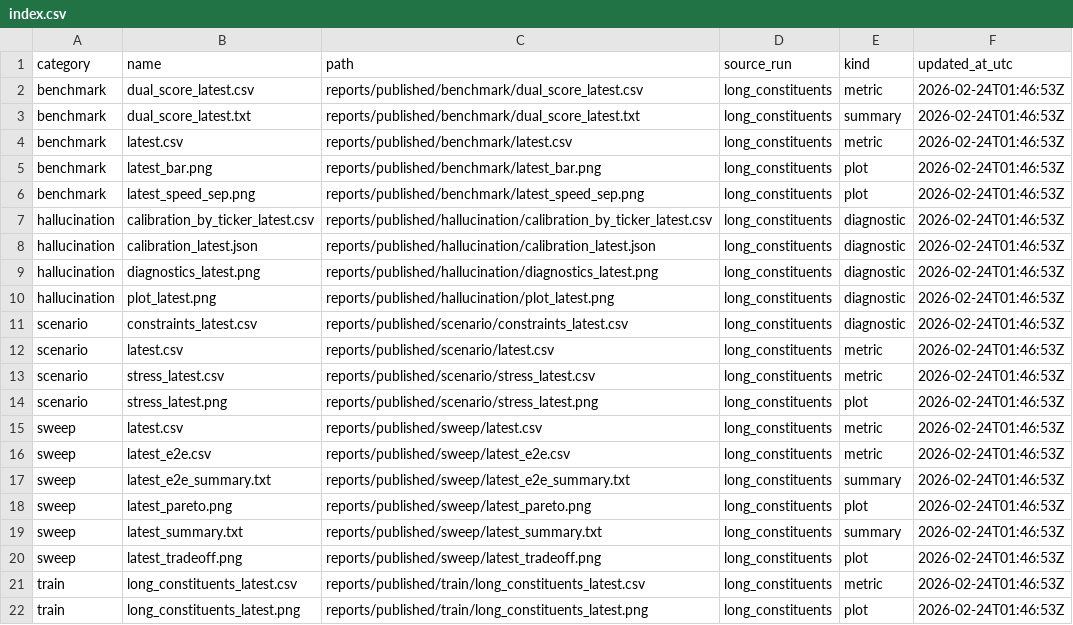
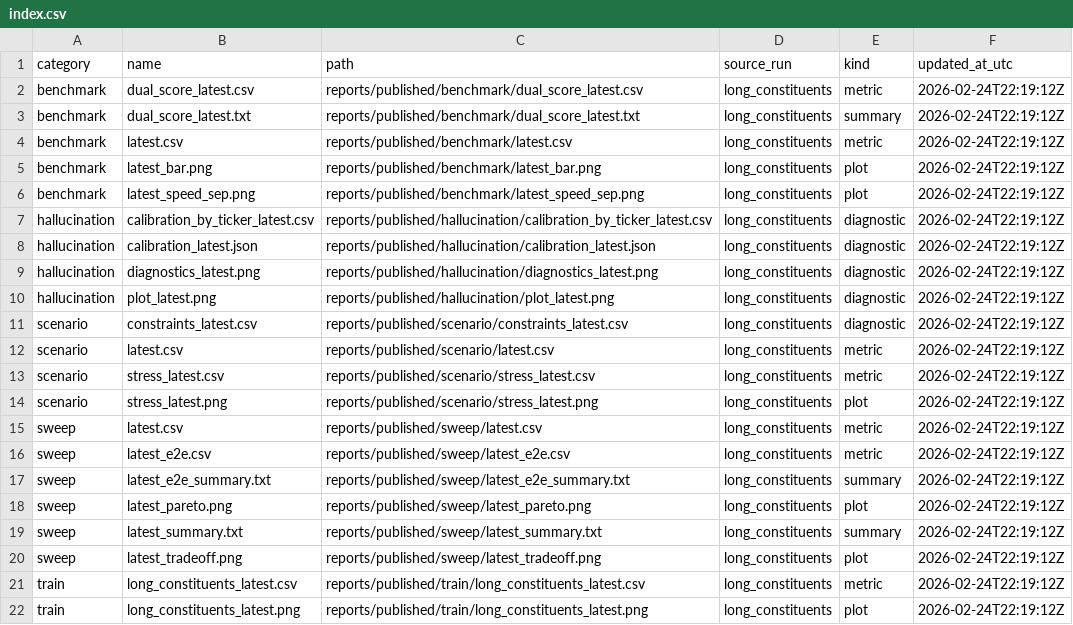
Before and after one commit to aditya1909-bit/Forward-Risk-Manager, a CSV file: reports/index.csv, drawn as a sheet.

```diff
--- a/reports/index.csv
+++ b/reports/index.csv
@@ -1,22 +1,22 @@
 category,name,path,source_run,kind,updated_at_utc
-benchmark,dual_score_latest.csv,reports/published/benchmark/dual_score_latest.csv,long_constituents,metric,2026-02-24T01:46:53Z
-benchmark,dual_score_latest.txt,reports/published/benchmark/dual_score_latest.txt,long_constituents,summary,2026-02-24T01:46:53Z
-benchmark,latest.csv,reports/published/benchmark/latest.csv,long_constituents,metric,2026-02-24T01:46:53Z
-benchmark,latest_bar.png,reports/published/benchmark/latest_bar.png,long_constituents,plot,2026-02-24T01:46:53Z
-benchmark,latest_speed_sep.png,reports/published/benchmark/latest_speed_sep.png,long_constituents,plot,2026-02-24T01:46:53Z
-hallucination,calibration_by_ticker_latest.csv,reports/published/hallucination/calibration_by_ticker_latest.csv,long_constituents,diagnostic,2026-02-24T01:46:53Z
-hallucination,calibration_latest.json,reports/published/hallucination/calibration_latest.json,long_constituents,diagnostic,2026-02-24T01:46:53Z
-hallucination,diagnostics_latest.png,reports/published/hallucination/diagnostics_latest.png,long_constituents,diagnostic,2026-02-24T01:46:53Z
-hallucination,plot_latest.png,reports/published/hallucination/plot_latest.png,long_constituents,diagnostic,2026-02-24T01:46:53Z
-scenario,constraints_latest.csv,reports/published/scenario/constraints_latest.csv,long_constituents,diagnostic,2026-02-24T01:46:53Z
-scenario,latest.csv,reports/published/scenario/latest.csv,long_constituents,metric,2026-02-24T01:46:53Z
-scenario,stress_latest.csv,reports/published/scenario/stress_latest.csv,long_constituents,metric,2026-02-24T01:46:53Z
-scenario,stress_latest.png,reports/published/scenario/stress_latest.png,long_constituents,plot,2026-02-24T01:46:53Z
-sweep,latest.csv,reports/published/sweep/latest.csv,long_constituents,metric,2026-02-24T01:46:53Z
-sweep,latest_e2e.csv,reports/published/sweep/latest_e2e.csv,long_constituents,metric,2026-02-24T01:46:53Z
-sweep,latest_e2e_summary.txt,reports/published/sweep/latest_e2e_summary.txt,long_constituents,summary,2026-02-24T01:46:53Z
-sweep,latest_pareto.png,reports/published/sweep/latest_pareto.png,long_constituents,plot,2026-02-24T01:46:53Z
-sweep,latest_summary.txt,reports/published/sweep/latest_summary.txt,long_constituents,summary,2026-02-24T01:46:53Z
-sweep,latest_tradeoff.png,reports/published/sweep/latest_tradeoff.png,long_constituents,plot,2026-02-24T01:46:53Z
-train,long_constituents_latest.csv,reports/published/train/long_constituents_latest.csv,long_constituents,metric,2026-02-24T01:46:53Z
-train,long_constituents_latest.png,reports/published/train/long_constituents_latest.png,long_constituents,plot,2026-02-24T01:46:53Z
+benchmark,dual_score_latest.csv,reports/published/benchmark/dual_score_latest.csv,long_constituents,metric,2026-02-24T22:19:12Z
+benchmark,dual_score_latest.txt,reports/published/benchmark/dual_score_latest.txt,long_constituents,summary,2026-02-24T22:19:12Z
+benchmark,latest.csv,reports/published/benchmark/latest.csv,long_constituents,metric,2026-02-24T22:19:12Z
+benchmark,latest_bar.png,reports/published/benchmark/latest_bar.png,long_constituents,plot,2026-02-24T22:19:12Z
+benchmark,latest_speed_sep.png,reports/published/benchmark/latest_speed_sep.png,long_constituents,plot,2026-02-24T22:19:12Z
+hallucination,calibration_by_ticker_latest.csv,reports/published/hallucination/calibration_by_ticker_latest.csv,long_constituents,diagnostic,2026-02-24T22:19:12Z
+hallucination,calibration_latest.json,reports/published/hallucination/calibration_latest.json,long_constituents,diagnostic,2026-02-24T22:19:12Z
+hallucination,diagnostics_latest.png,reports/published/hallucination/diagnostics_latest.png,long_constituents,diagnostic,2026-02-24T22:19:12Z
+hallucination,plot_latest.png,reports/published/hallucination/plot_latest.png,long_constituents,diagnostic,2026-02-24T22:19:12Z
+scenario,constraints_latest.csv,reports/published/scenario/constraints_latest.csv,long_constituents,diagnostic,2026-02-24T22:19:12Z
+scenario,latest.csv,reports/published/scenario/latest.csv,long_constituents,metric,2026-02-24T22:19:12Z
+scenario,stress_latest.csv,reports/published/scenario/stress_latest.csv,long_constituents,metric,2026-02-24T22:19:12Z
+scenario,stress_latest.png,reports/published/scenario/stress_latest.png,long_constituents,plot,2026-02-24T22:19:12Z
+sweep,latest.csv,reports/published/sweep/latest.csv,long_constituents,metric,2026-02-24T22:19:12Z
+sweep,latest_e2e.csv,reports/published/sweep/latest_e2e.csv,long_constituents,metric,2026-02-24T22:19:12Z
+sweep,latest_e2e_summary.txt,reports/published/sweep/latest_e2e_summary.txt,long_constituents,summary,2026-02-24T22:19:12Z
+sweep,latest_pareto.png,reports/published/sweep/latest_pareto.png,long_constituents,plot,2026-02-24T22:19:12Z
+sweep,latest_summary.txt,reports/published/sweep/latest_summary.txt,long_constituents,summary,2026-02-24T22:19:12Z
+sweep,latest_tradeoff.png,reports/published/sweep/latest_tradeoff.png,long_constituents,plot,2026-02-24T22:19:12Z
+train,long_constituents_latest.csv,reports/published/train/long_constituents_latest.csv,long_constituents,metric,2026-02-24T22:19:12Z
+train,long_constituents_latest.png,reports/published/train/long_constituents_latest.png,long_constituents,plot,2026-02-24T22:19:12Z
```
Also changed, not shown: reports/published/benchmark/dual_score_latest.csv, reports/published/benchmark/latest.csv, 30 other files.
